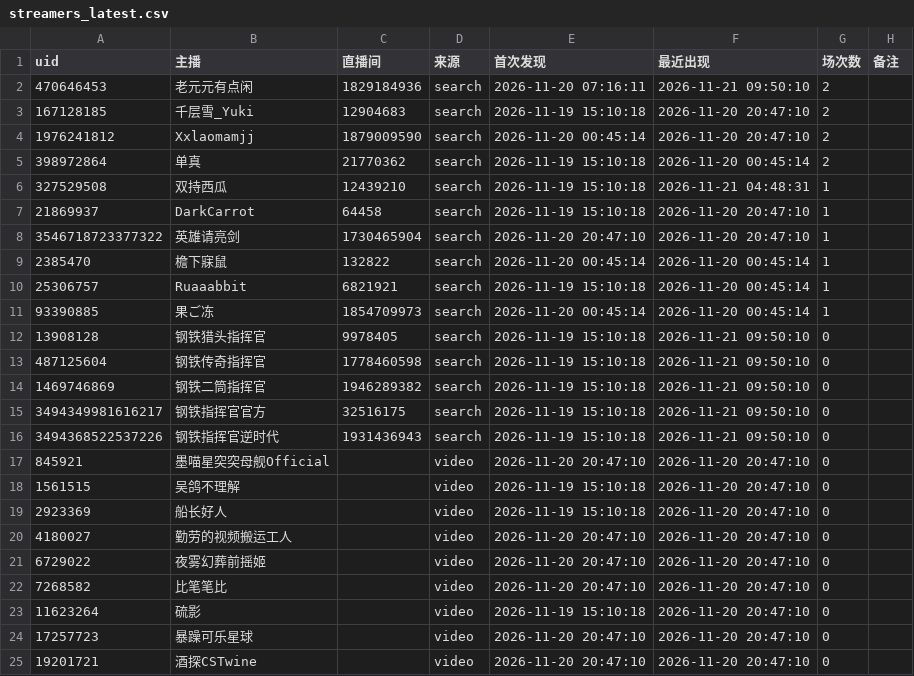
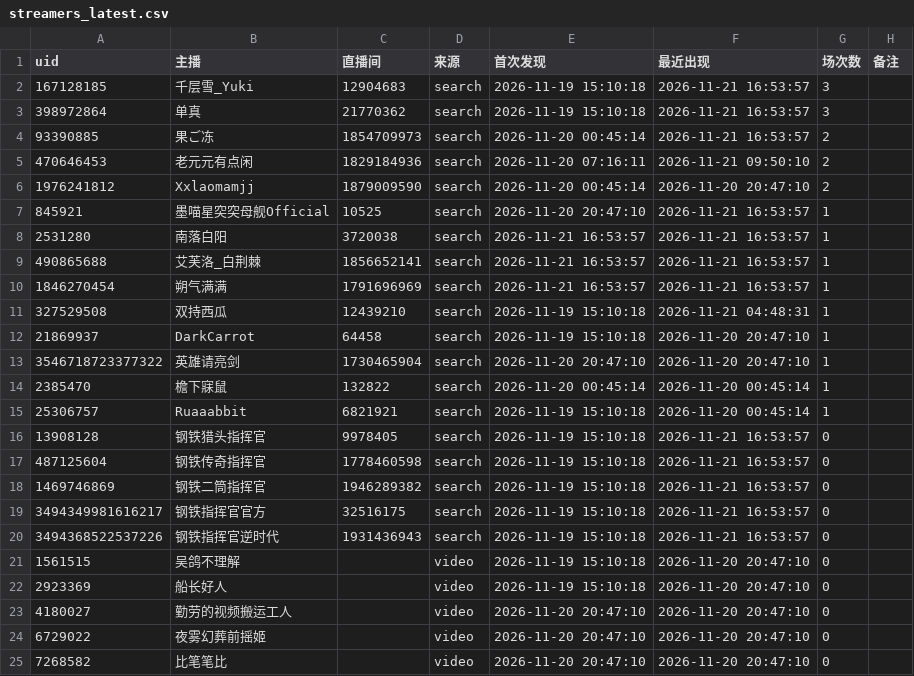
Before and after one commit to MaxLinkerAlpha/bilibili-mechabellum-live, a CSV file: output/streamers_latest.csv, drawn as a sheet; only a part is shown; the shorter side is filled out with more unchanged rows.

```diff
--- a/output/streamers_latest.csv
+++ b/output/streamers_latest.csv
@@ -1,6 +1,11 @@
 uid,主播,直播间,来源,首次发现,最近出现,场次数,备注
+167128185,千层雪_Yuki,12904683,search,2026-11-19 15:10:18,2026-11-21 16:53:57,3,
+398972864,单真,21770362,search,2026-11-19 15:10:18,2026-11-21 16:53:57,3,
+93390885,果ご冻,1854709973,search,2026-11-20 00:45:14,2026-11-21 16:53:57,2,
 470646453,老元元有点闲,1829184936,search,2026-11-20 07:16:11,2026-11-21 09:50:10,2,
-167128185,千层雪_Yuki,12904683,search,2026-11-19 15:10:18,2026-11-20 20:47:10,2,
 1976241812,Xxlaomamjj,1879009590,search,2026-11-20 00:45:14,2026-11-20 20:47:10,2,
-398972864,单真,21770362,search,2026-11-19 15:10:18,2026-11-20 00:45:14,2,
+845921,墨喵星突突母舰Official,10525,search,2026-11-20 20:47:10,2026-11-21 16:53:57,1,
+2531280,南落白阳,3720038,search,2026-11-21 16:53:57,2026-11-21 16:53:57,1,
+490865688,艾芙洛_白荆棘,1856652141,search,2026-11-21 16:53:57,2026-11-21 16:53:57,1,
+1846270454,朔气满满,1791696969,search,2026-11-21 16:53:57,2026-11-21 16:53:57,1,
 327529508,双持西瓜,12439210,search,2026-11-19 15:10:18,2026-11-21 04:48:31,1,
@@ -10,9 +15,7 @@
 25306757,Ruaaabbit,6821921,search,2026-11-19 15:10:18,2026-11-20 00:45:14,1,
-93390885,果ご冻,1854709973,search,2026-11-20 00:45:14,2026-11-20 00:45:14,1,
-13908128,钢铁猎头指挥官,9978405,search,2026-11-19 15:10:18,2026-11-21 09:50:10,0,
-487125604,钢铁传奇指挥官,1778460598,search,2026-11-19 15:10:18,2026-11-21 09:50:10,0,
-1469746869,钢铁二筒指挥官,1946289382,search,2026-11-19 15:10:18,2026-11-21 09:50:10,0,
-3494349981616217,钢铁指挥官官方,32516175,search,2026-11-19 15:10:18,2026-11-21 09:50:10,0,
-3494368522537226,钢铁指挥官逆时代,1931436943,search,2026-11-19 15:10:18,2026-11-21 09:50:10,0,
-845921,墨喵星突突母舰Official,,video,2026-11-20 20:47:10,2026-11-20 20:47:10,0,
+13908128,钢铁猎头指挥官,9978405,search,2026-11-19 15:10:18,2026-11-21 16:53:57,0,
+487125604,钢铁传奇指挥官,1778460598,search,2026-11-19 15:10:18,2026-11-21 16:53:57,0,
+1469746869,钢铁二筒指挥官,1946289382,search,2026-11-19 15:10:18,2026-11-21 16:53:57,0,
+3494349981616217,钢铁指挥官官方,32516175,search,2026-11-19 15:10:18,2026-11-21 16:53:57,0,
+3494368522537226,钢铁指挥官逆时代,1931436943,search,2026-11-19 15:10:18,2026-11-21 16:53:57,0,
 1561515,吴鸽不理解,,video,2026-11-19 15:10:18,2026-11-20 20:47:10,0,
```
Also changed, not shown: output/sessions_latest.csv, 2 other files.
